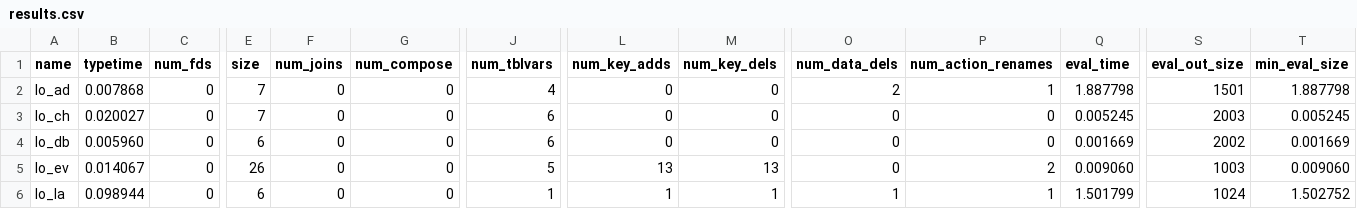
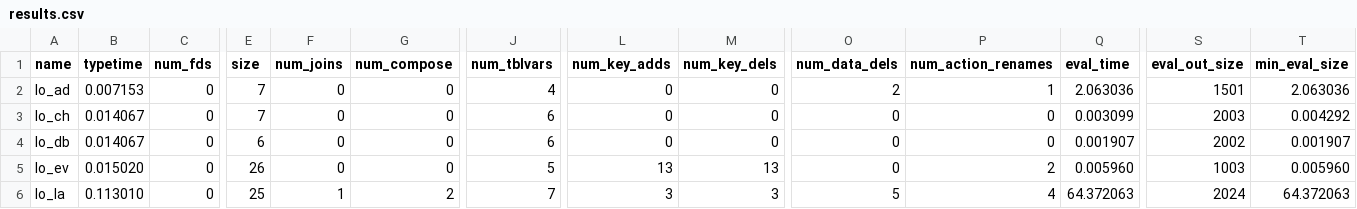
Before and after one commit to utopia-group/matchbox, a CSV file: programs/retargeting/results.csv, drawn as a sheet; only a part is shown, gaps mark what is left out; the diff names each change by its address in the sheet, - before the commit and + after, or states it on an @@ line.

Commit message:
Lexically-scoped FD annotations + ghost tables + complete logical->link_agg translation

```diff
--- a/programs/retargeting/results.csv
+++ b/programs/retargeting/results.csv
-B2 (typetime): 0.007868
+B2 (typetime): 0.007153
-Q2 (eval_time): 1.887798
+Q2 (eval_time): 2.063036
-T2 (min_eval_size): 1.887798
+T2 (min_eval_size): 2.063036
-B3 (typetime): 0.020027
+B3 (typetime): 0.014067
-Q3 (eval_time): 0.005245
+Q3 (eval_time): 0.003099
-T3 (min_eval_size): 0.005245
+T3 (min_eval_size): 0.004292
-B4 (typetime): 0.005960
+B4 (typetime): 0.014067
-Q4 (eval_time): 0.001669
+Q4 (eval_time): 0.001907
-T4 (min_eval_size): 0.001669
+T4 (min_eval_size): 0.001907
-B5 (typetime): 0.014067
+B5 (typetime): 0.015020
-Q5 (eval_time): 0.009060
+Q5 (eval_time): 0.005960
-T5 (min_eval_size): 0.009060
+T5 (min_eval_size): 0.005960
-B6 (typetime): 0.098944
+B6 (typetime): 0.113010
-E6 (size): 6
+E6 (size): 25
-F6 (num_joins): 0
+F6 (num_joins): 1
-G6 (num_compose): 0
+G6 (num_compose): 2
-J6 (num_tblvars): 1
+J6 (num_tblvars): 7
-L6 (num_key_adds): 1
+L6 (num_key_adds): 3
-M6 (num_key_dels): 1
+M6 (num_key_dels): 3
-O6 (num_data_dels): 1
+O6 (num_data_dels): 5
-P6 (num_action_renames): 1
+P6 (num_action_renames): 4
-Q6 (eval_time): 1.501799
+Q6 (eval_time): 64.372063
-S6 (eval_out_size): 1024
+S6 (eval_out_size): 2024
-T6 (min_eval_size): 1.502752
+T6 (min_eval_size): 64.372063
```
Also changed, not shown: 10 other files.
